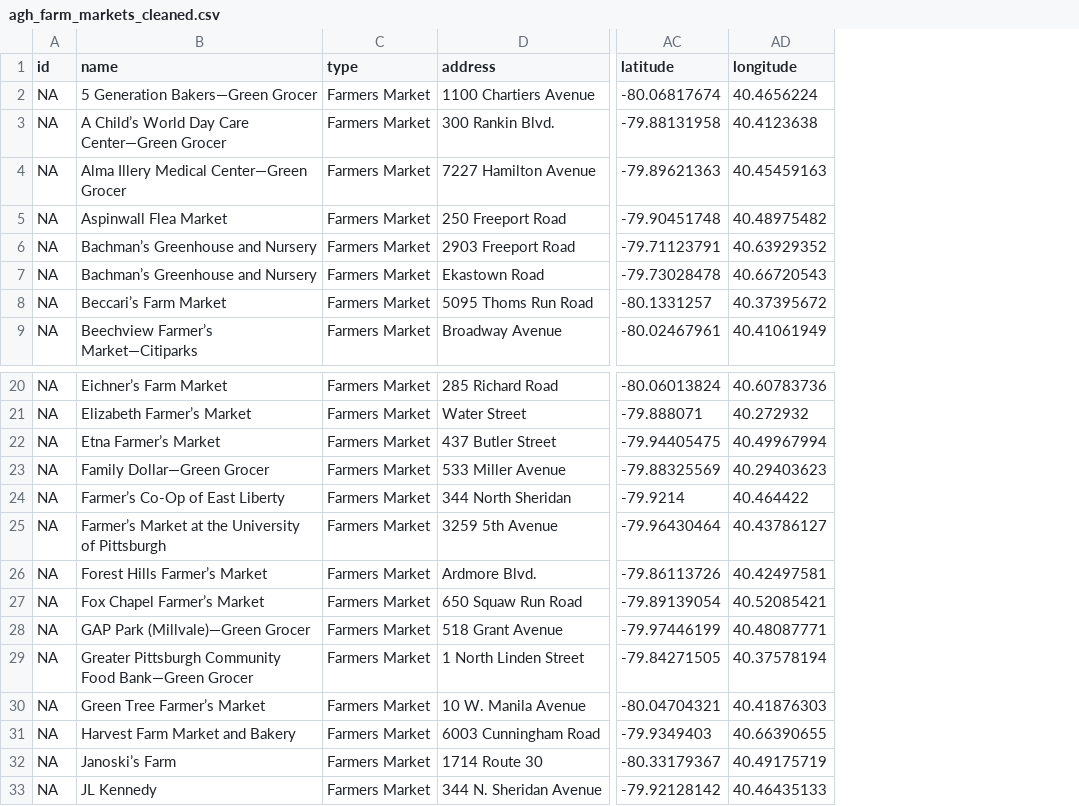
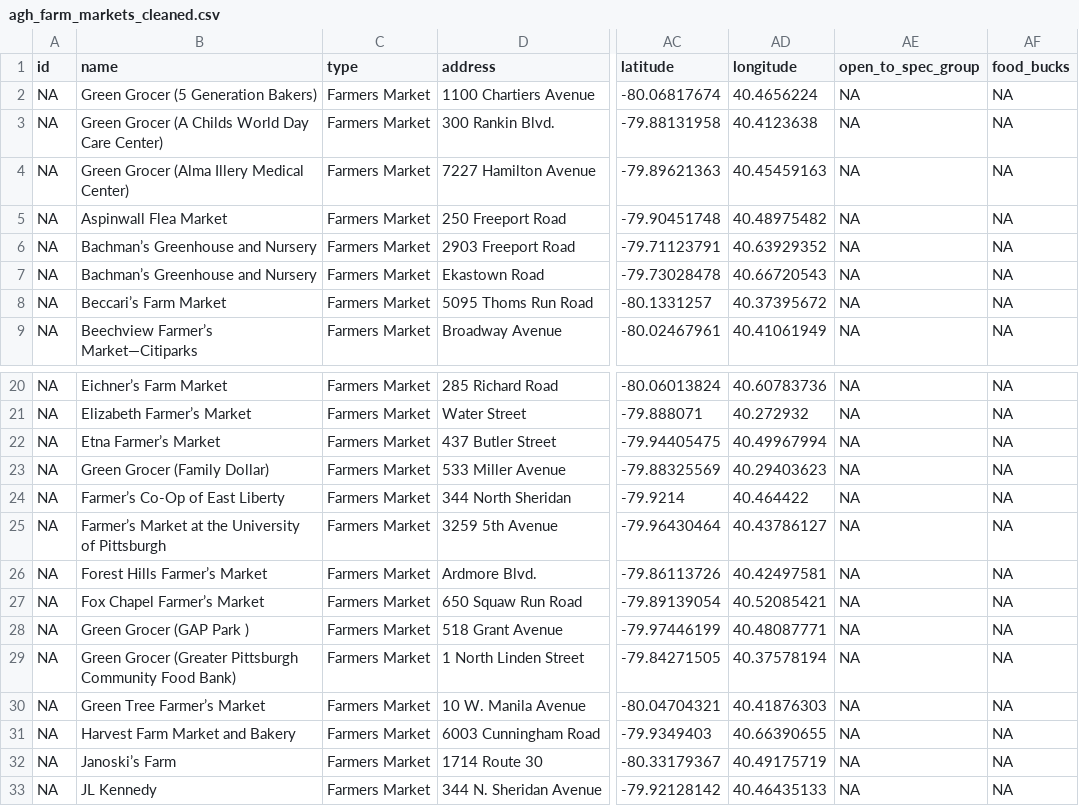
Before and after one commit to CodeForPittsburgh/food-access-map-data, a CSV file: data_prep_scripts/agh_farm_markets_cleaned.csv, drawn as a sheet; only a part is shown, gaps mark what is left out; the diff names each change by its address in the sheet, - before the commit and + after, or states it on an @@ line.

```diff
--- a/data_prep_scripts/agh_farm_markets_cleaned.csv
+++ b/data_prep_scripts/agh_farm_markets_cleaned.csv
+column AE (open_to_spec_group), rows 2-9: all NA; rows 20-33: all NA
+column AF (food_bucks), rows 2-9: all NA; rows 20-33: all NA
-B2 (name): 5 Generation Bakers—Green Grocer
+B2 (name): Green Grocer (5 Generation Bakers)
-B3 (name): A Child’s World Day Care Center—Green Grocer
+B3 (name): Green Grocer (A Childs World Day Care Center)
-B4 (name): Alma Illery Medical Center—Green Grocer
+B4 (name): Green Grocer (Alma Illery Medical Center)
-B23 (name): Family Dollar—Green Grocer
+B23 (name): Green Grocer (Family Dollar)
-B28 (name): GAP Park (Millvale)—Green Grocer
+B28 (name): Green Grocer (GAP Park )
-B29 (name): Greater Pittsburgh Community Food Bank—Green Grocer
+B29 (name): Green Grocer (Greater Pittsburgh Community Food Bank)
```
Also changed, not shown: data_prep_scripts/PA_ALLEGHENY_cleaned.csv, data_prep_scripts/agh_summer_sites_cleaned.csv, 10 other files.
